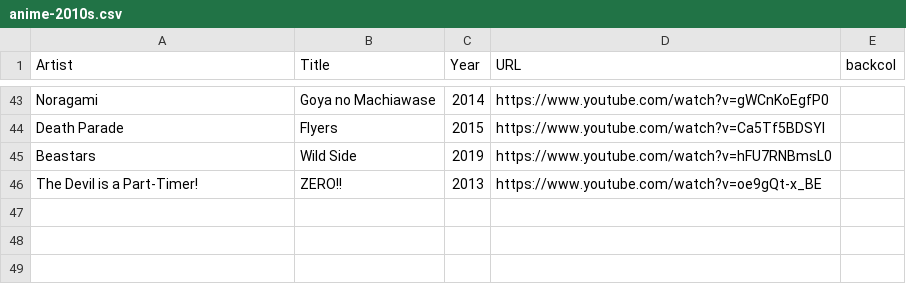
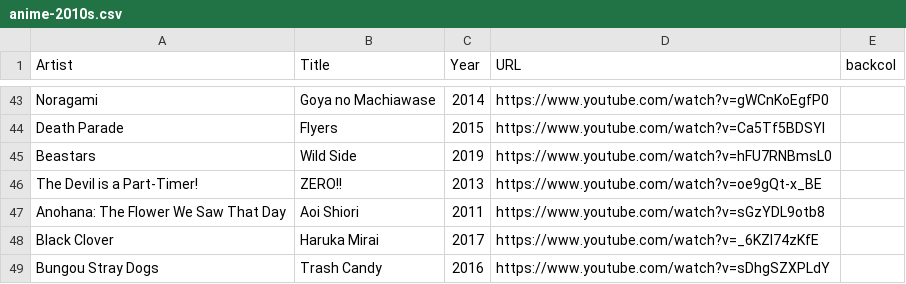
Before and after one commit to Flixbox/songseeker-card-generator, a CSV file: data/anime-2010s.csv, drawn as a sheet; only a part is shown, gaps mark what is left out; the diff names each change by its address in the sheet, - before the commit and + after, or states it on an @@ line.

Commit message:
Add new anime music entries to CSV

```diff
--- a/data/anime-2010s.csv
+++ b/data/anime-2010s.csv
+row 47: Anohana: The Flower We Saw That Day | Aoi Shiori | 2011 | https://www.youtube.com/watch?v=sGzYDL9otb8
+row 48: Black Clover | Haruka Mirai | 2017 | https://www.youtube.com/watch?v=_6KZI74zKfE
+row 49: Bungou Stray Dogs | Trash Candy | 2016 | https://www.youtube.com/watch?v=sDhgSZXPLdY
```
